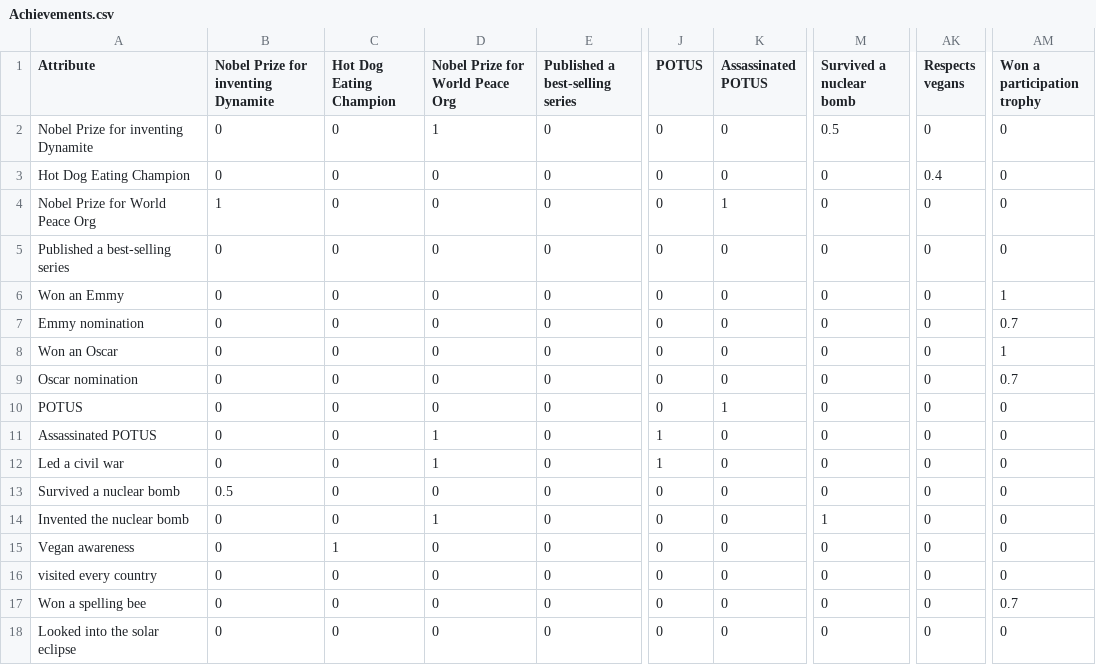
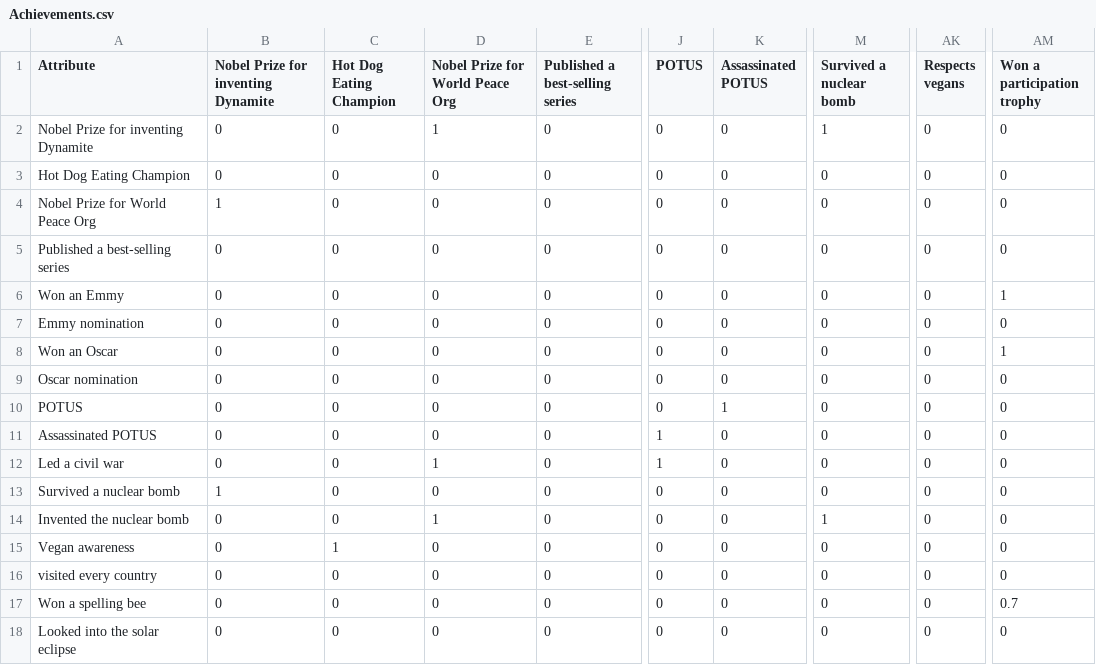
Before and after one commit to Tate-Donnelly/GTMK2024, a CSV file: GMTK 2024/Assets/Resources/AttributeMatrices/Achievements.csv, drawn as a sheet; only a part is shown, gaps mark what is left out; the diff covers the shown part only; the diff names each change by its address in the sheet, - before the commit and + after, or states it on an @@ line.

```diff
--- a/GMTK 2024/Assets/Resources/AttributeMatrices/Achievements.csv
+++ b/GMTK 2024/Assets/Resources/AttributeMatrices/Achievements.csv
-M2 (Survived a nuclear bomb): 0.5
+M2 (Survived a nuclear bomb): 1
-AK3 (Respects vegans): 0.4
+AK3 (Respects vegans): 0
-K4 (Assassinated POTUS): 1
+K4 (Assassinated POTUS): 0
-AM7 (Won a participation trophy): 0.7
+AM7 (Won a participation trophy): 0
-AM9 (Won a participation trophy): 0.7
+AM9 (Won a participation trophy): 0
-D11 (Nobel Prize for World Peace Org): 1
+D11 (Nobel Prize for World Peace Org): 0
-B13: 0.5
+B13: 1
```
Also changed, not shown: 15 edited cells elsewhere in this file, GMTK 2024/Assets/Resources/AttributeMatrices/Jobs.csv, GMTK 2024/Assets/Resources/AttributeMatrices/Likes.csv, 17 other files.
